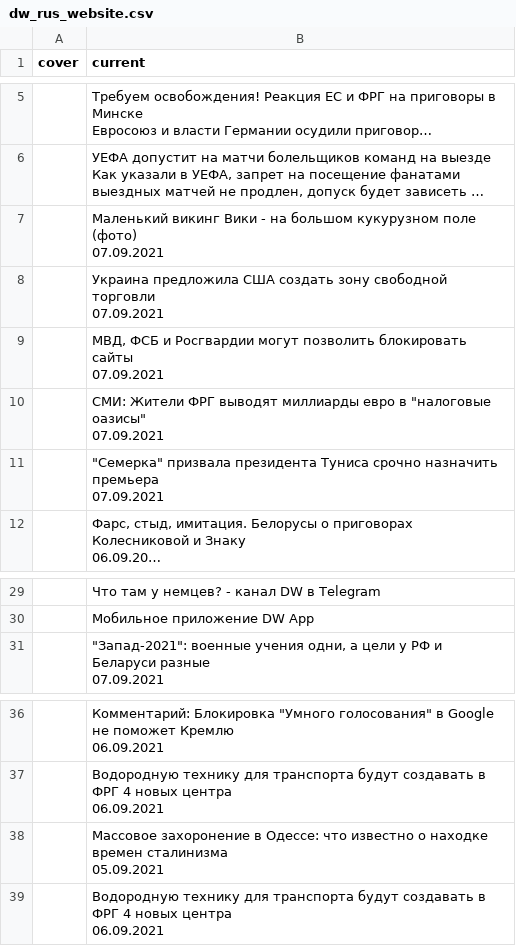
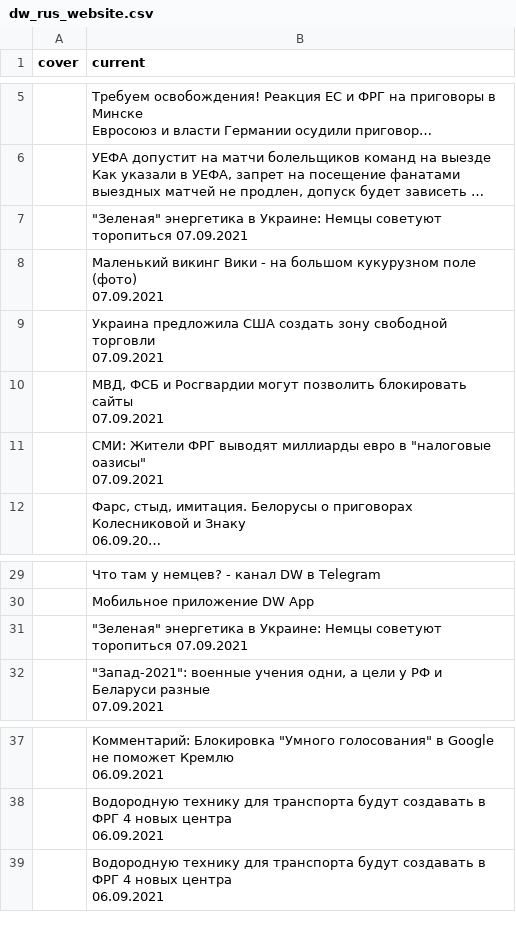
Before and after one commit to bujanowski/Scraping_DW_website, a CSV file: dw_rus_website.csv, drawn as a sheet; only a part is shown, gaps mark what is left out; long unchanged cells end in …; removed rows and columns are numbered as before the commit, all else as after; ↵ is a line break in a cell; the diff names each change by its address in the sheet, - before the commit and + after, or states it on an @@ line.

```diff
--- a/dw_rus_website.csv
+++ b/dw_rus_website.csv
+row 7:  | "Зеленая" энергетика в Украине: Немцы советуют торопиться 07.09.2021
-row 11:  | "Семерка" призвала президента Туниса срочно назначить премьера ↵ 07.09.2021
+row 31:  | "Зеленая" энергетика в Украине: Немцы советуют торопиться 07.09.2021
-row 38:  | Массовое захоронение в Одессе: что известно о находке времен сталинизма ↵ 05.09.2021
```
